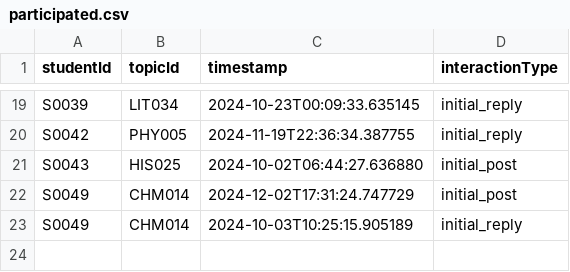
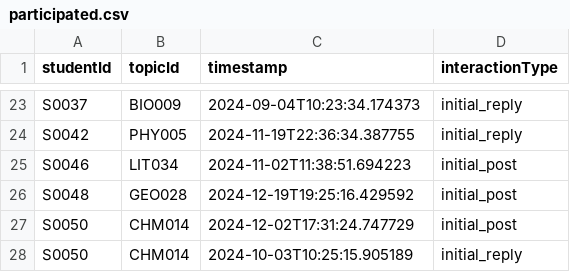
Before and after one commit to veyisTurgut/coco-project, a CSV file: synthetic_data/participated.csv, drawn as a sheet; only a part is shown, gaps mark what is left out; removed rows and columns are numbered as before the commit, all else as after; the diff covers the shown part only; the diff names each change by its address in the sheet, - before the commit and + after, or states it on an @@ line.

```diff
--- a/synthetic_data/participated.csv
+++ b/synthetic_data/participated.csv
-A23 (studentId): S0039
+A23 (studentId): S0037
-B23 (topicId): LIT034
+B23 (topicId): BIO009
-C23 (timestamp): 2024-10-23T00:09:33.635145
+C23 (timestamp): 2024-09-04T10:23:34.174373
-row 21: S0043 | HIS025 | 2024-10-02T06:44:27.636880 | initial_post
+row 25: S0046 | LIT034 | 2024-11-02T11:38:51.694223 | initial_post
+row 26: S0048 | GEO028 | 2024-12-19T19:25:16.429592 | initial_post
-A27:A28 (studentId): S0049
+A27:A28 (studentId): S0050
```
Also changed, not shown: 11 added rows, 7 removed rows and 13 edited cells elsewhere in this file, synthetic_data/consumed_initially.csv, synthetic_data/students.csv, 16 other files.
